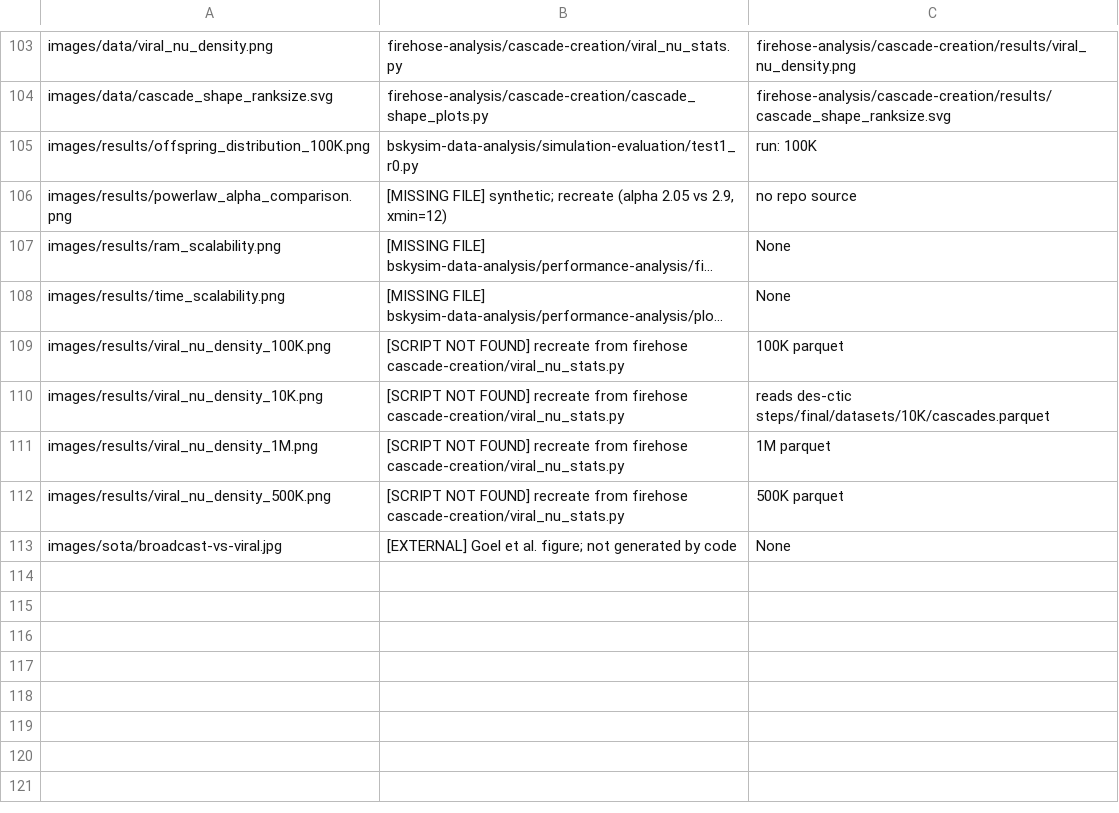
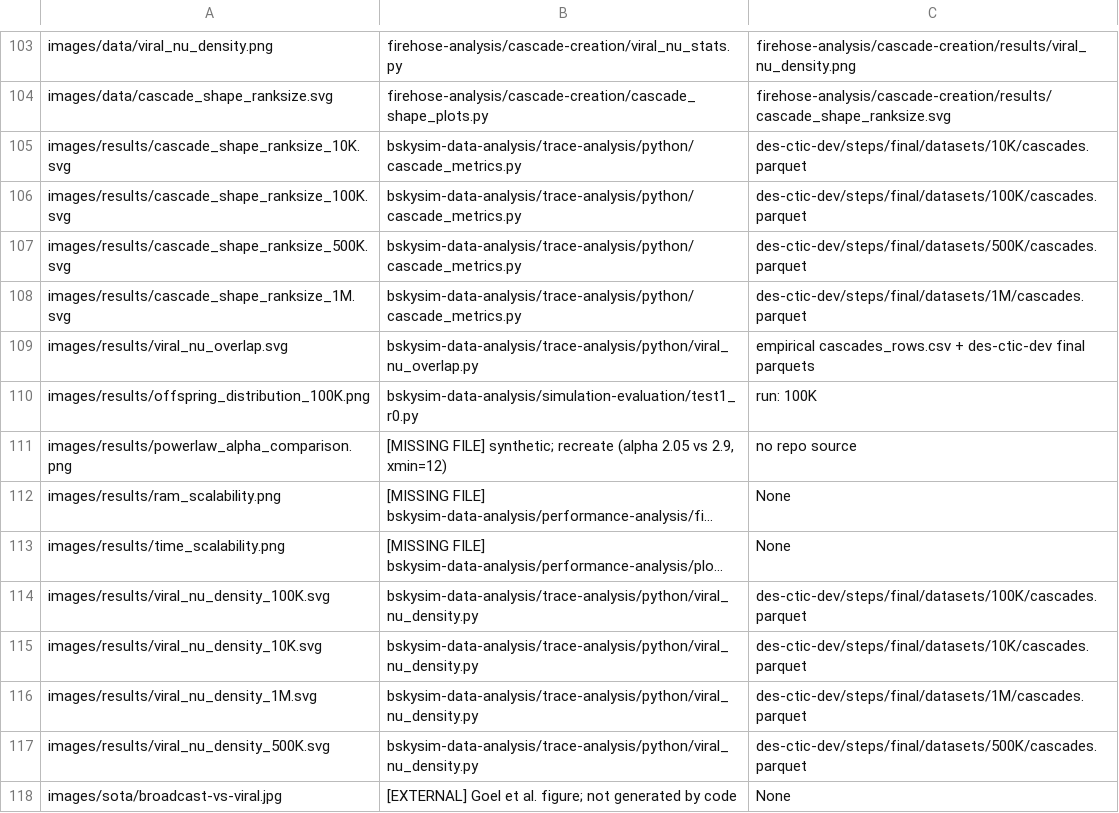
Before and after one commit to PauSolerValades/tfm, a TSV file: image_map.tsv, drawn as a sheet; only a part is shown, gaps mark what is left out; long unchanged cells end in …; removed rows and columns are numbered as before the commit, all else as after; the diff names each change by its address in the sheet, - before the commit and + after, or states it on an @@ line.

Commit message:
More things in results

```diff
--- a/image_map.tsv
+++ b/image_map.tsv
+row 105: images/results/cascade_shape_ranksize_10K.svg | bskysim-data-analysis/trace-analysis/python/cascade_metrics.py | des-ctic-dev/steps/final/datasets/10K/cascades.parquet
+row 106: images/results/cascade_shape_ranksize_100K.svg | bskysim-data-analysis/trace-analysis/python/cascade_metrics.py | des-ctic-dev/steps/final/datasets/100K/cascades.parquet
+row 107: images/results/cascade_shape_ranksize_500K.svg | bskysim-data-analysis/trace-analysis/python/cascade_metrics.py | des-ctic-dev/steps/final/datasets/500K/cascades.parquet
+row 108: images/results/cascade_shape_ranksize_1M.svg | bskysim-data-analysis/trace-analysis/python/cascade_metrics.py | des-ctic-dev/steps/final/datasets/1M/cascades.parquet
+row 109: images/results/viral_nu_overlap.svg | bskysim-data-analysis/trace-analysis/python/viral_nu_overlap.py | empirical cascades_rows.csv + des-ctic-dev final parquets
-row 109: images/results/viral_nu_density_100K.png | [SCRIPT NOT FOUND] recreate from firehose cascade-creation/viral_nu_stats.py | 100K parquet
-row 110: images/results/viral_nu_density_10K.png | [SCRIPT NOT FOUND] recreate from firehose cascade-creation/viral_nu_stats.py | reads des-ctic steps/final/datasets/10K/cascades.parquet
-row 111: images/results/viral_nu_density_1M.png | [SCRIPT NOT FOUND] recreate from firehose cascade-creation/viral_nu_stats.py | 1M parquet
-row 112: images/results/viral_nu_density_500K.png | [SCRIPT NOT FOUND] recreate from firehose cascade-creation/viral_nu_stats.py | 500K parquet
+row 114: images/results/viral_nu_density_100K.svg | bskysim-data-analysis/trace-analysis/python/viral_nu_density.py | des-ctic-dev/steps/final/datasets/100K/cascades.parquet
+row 115: images/results/viral_nu_density_10K.svg | bskysim-data-analysis/trace-analysis/python/viral_nu_density.py | des-ctic-dev/steps/final/datasets/10K/cascades.parquet
+row 116: images/results/viral_nu_density_1M.svg | bskysim-data-analysis/trace-analysis/python/viral_nu_density.py | des-ctic-dev/steps/final/datasets/1M/cascades.parquet
+row 117: images/results/viral_nu_density_500K.svg | bskysim-data-analysis/trace-analysis/python/viral_nu_density.py | des-ctic-dev/steps/final/datasets/500K/cascades.parquet
```
Also changed, not shown: 17 other files.
